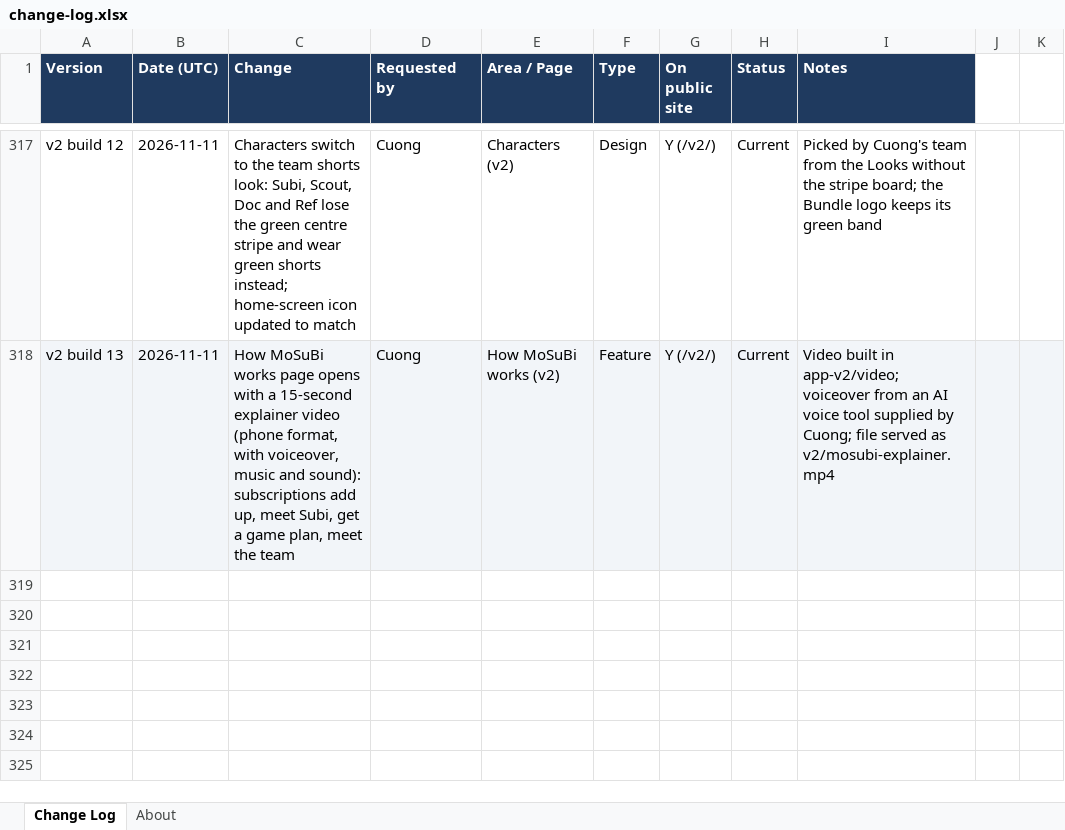
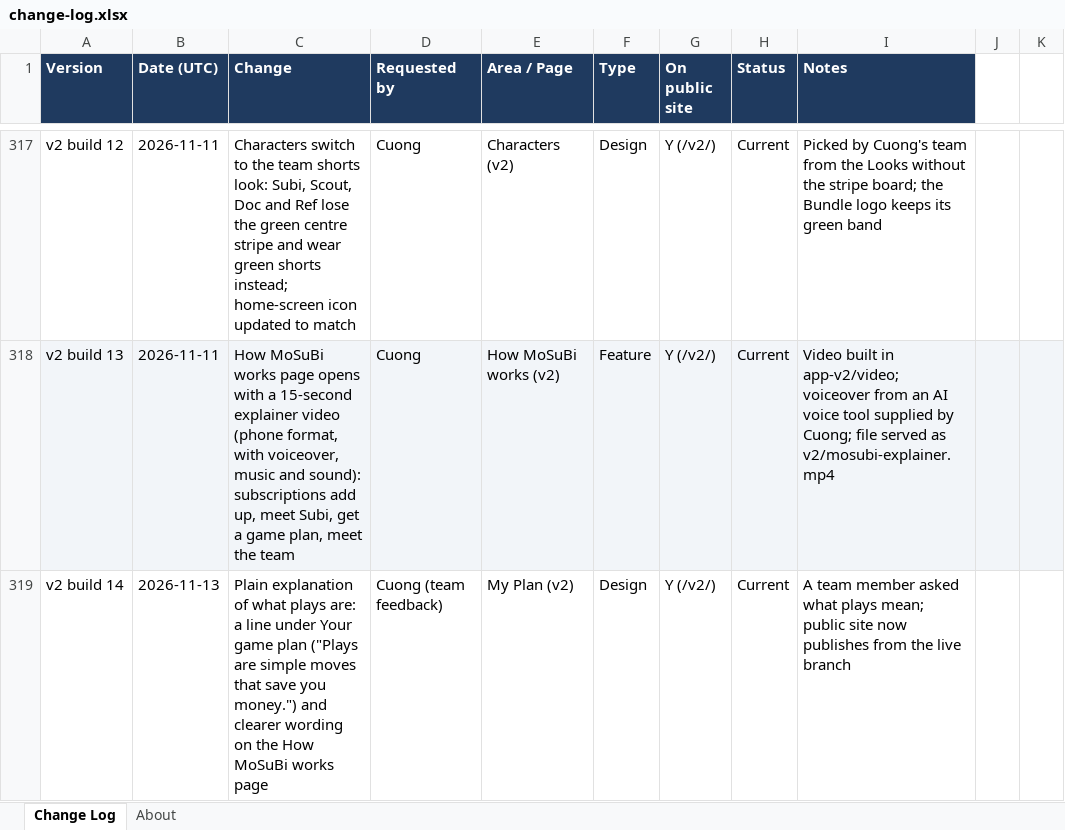
Before and after one commit to cquach1004/Subscription-keeper, an Excel workbook: changelog/change-log.xlsx, sheet Change Log, drawn as a sheet; only a part is shown, gaps mark what is left out; values as stored, in another font and other column widths than the file's, no borders; the diff names each change by its address in the sheet, - before the commit and + after, or states it on an @@ line.

```diff
--- a/changelog/change-log.xlsx (sheet Change Log)
+++ b/changelog/change-log.xlsx (sheet Change Log)
+row 319: v2 build 14 | 2026-11-13 | Plain explanation of what plays are: a line under Your game plan ("Plays are simple moves that save you money.") and clearer wording on the How MoSuBi works page | Cuong (team feedback) | My Plan (v2) | Design | Y (/v2/) | Current | A team member asked what plays mean; public site now publishes from the live branch
```
Also changed, not shown: 3 other files.
